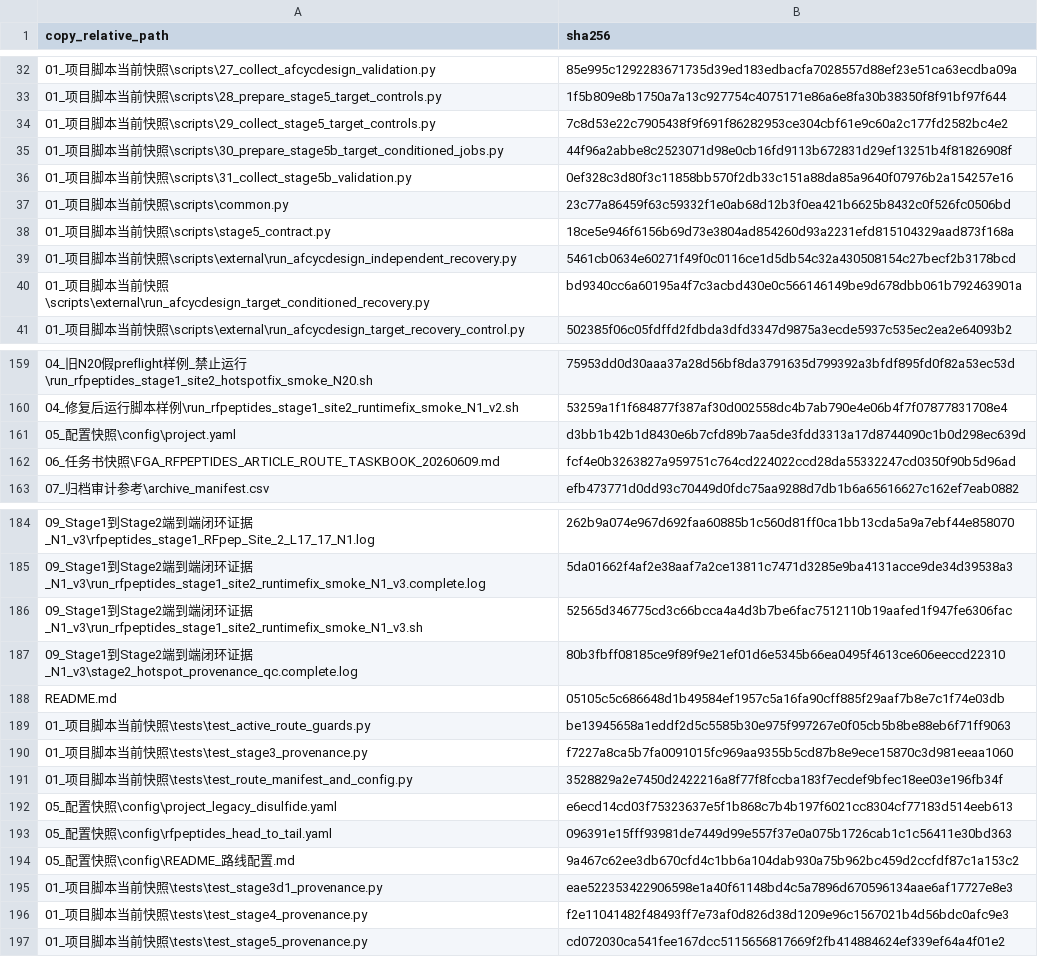
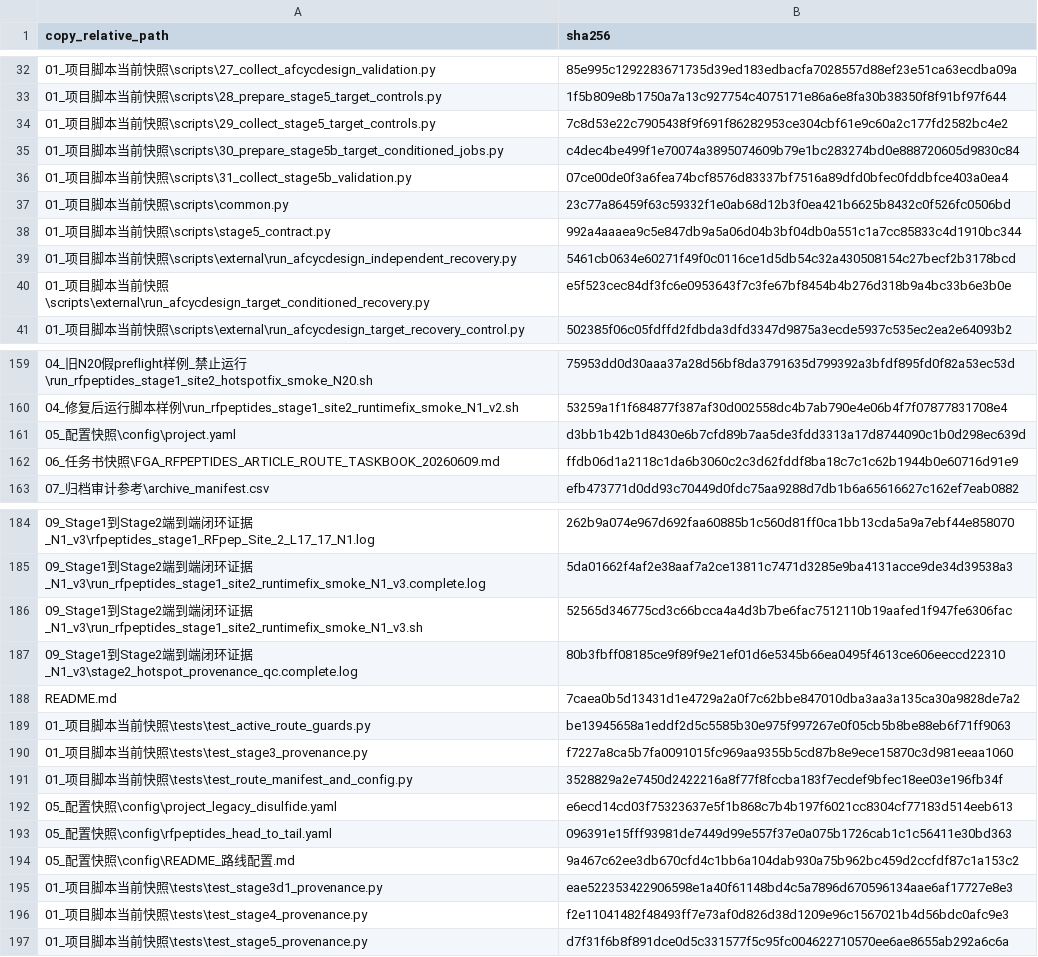
Before and after one commit to HS-DE/RFpeptide_ProteinMPNN_AfcycDesign, a CSV file: SHA256SUMS.csv, drawn as a sheet; only a part is shown, gaps mark what is left out.

```diff
--- a/SHA256SUMS.csv
+++ b/SHA256SUMS.csv
@@ -34,8 +34,8 @@ copy_relative_path,sha256
 01_项目脚本当前快照\scripts\29_collect_stage5_target_controls.py,7c8d53e22c7905438f9f691f86282953ce304cbf61e9c60a2c177fd2582bc4e2
-01_项目脚本当前快照\scripts\30_prepare_stage5b_target_conditioned_jobs.py,44f96a2abbe8c2523071d98e0cb16fd9113b672831d29ef13251b4f81826908f
-01_项目脚本当前快照\scripts\31_collect_stage5b_validation.py,0ef328c3d80f3c11858bb570f2db33c151a88da85a9640f07976b2a154257e16
+01_项目脚本当前快照\scripts\30_prepare_stage5b_target_conditioned_jobs.py,c4dec4be499f1e70074a3895074609b79e1bc283274bd0e888720605d9830c84
+01_项目脚本当前快照\scripts\31_collect_stage5b_validation.py,07ce00de0f3a6fea74bcf8576d83337bf7516a89dfd0bfec0fddbfce403a0ea4
 01_项目脚本当前快照\scripts\common.py,23c77a86459f63c59332f1e0ab68d12b3f0ea421b6625b8432c0f526fc0506bd
-01_项目脚本当前快照\scripts\stage5_contract.py,18ce5e946f6156b69d73e3804ad854260d93a2231efd815104329aad873f168a
+01_项目脚本当前快照\scripts\stage5_contract.py,992a4aaaea9c5e847db9a5a06d04b3bf04db0a551c1a7cc85833c4d1910bc344
 01_项目脚本当前快照\scripts\external\run_afcycdesign_independent_recovery.py,5461cb0634e60271f49f0c0116ce1d5db54c32a430508154c27becf2b3178bcd
-01_项目脚本当前快照\scripts\external\run_afcycdesign_target_conditioned_recovery.py,bd9340cc6a60195a4f7c3acbd430e0c566146149be9d678dbb061b792463901a
+01_项目脚本当前快照\scripts\external\run_afcycdesign_target_conditioned_recovery.py,e5f523cec84df3fc6e0953643f7c3fe67bf8454b4b276d318b9a4bc33b6e3b0e
 01_项目脚本当前快照\scripts\external\run_afcycdesign_target_recovery_control.py,502385f06c05fdffd2fdbda3dfd3347d9875a3ecde5937c535ec2ea2e64093b2
@@ -161,3 +161,3 @@ copy_relative_path,sha256
 05_配置快照\config\project.yaml,d3bb1b42b1d8430e6b7cfd89b7aa5de3fdd3313a17d8744090c1b0d298ec639d
-06_任务书快照\FGA_RFPEPTIDES_ARTICLE_ROUTE_TASKBOOK_20260609.md,fcf4e0b3263827a959751c764cd224022ccd28da55332247cd0350f90b5d96ad
+06_任务书快照\FGA_RFPEPTIDES_ARTICLE_ROUTE_TASKBOOK_20260609.md,ffdb06d1a2118c1da6b3060c2c3d62fddf8ba18c7c1c62b1944b0e60716d91e9
 07_归档审计参考\archive_manifest.csv,efb473771d0dd93c70449d0fdc75aa9288d7db1b6a65616627c162ef7eab0882
@@ -187,3 +187,3 @@ copy_relative_path,sha256
 09_Stage1到Stage2端到端闭环证据_N1_v3\stage2_hotspot_provenance_qc.complete.log,80b3fbff08185ce9f89f9e21ef01d6e5345b66ea0495f4613ce606eeccd22310
-README.md,05105c5c686648d1b49584ef1957c5a16fa90cff885f29aaf7b8e7c1f74e03db
+README.md,7caea0b5d13431d1e4729a2a0f7c62bbe847010dba3aa3a135ca30a9828de7a2
 01_项目脚本当前快照\tests\test_active_route_guards.py,be13945658a1eddf2d5c5585b30e975f997267e0f05cb5b8be88eb6f71ff9063
@@ -196,2 +196,2 @@ README.md,05105c5c686648d1b49584ef1957c5a16fa90cff885f29aaf7b8e7c1f74e03db
 01_项目脚本当前快照\tests\test_stage4_provenance.py,f2e11041482f48493ff7e73af0d826d38d1209e96c1567021b4d56bdc0afc9e3
-01_项目脚本当前快照\tests\test_stage5_provenance.py,cd072030ca541fee167dcc5115656817669f2fb414884624ef339ef64a4f01e2
+01_项目脚本当前快照\tests\test_stage5_provenance.py,d7f31f6b8f891dce0d5c331577f5c95fc004622710570ee6ae8655ab292a6c6a
```
Also changed, not shown: 脚本逐项清单.csv, 7 other files.
